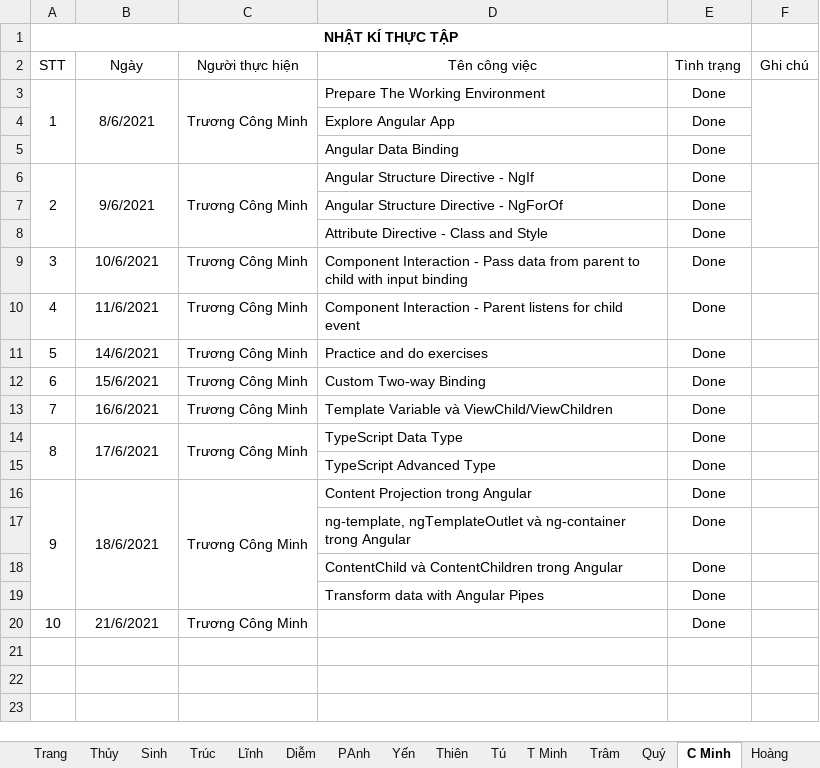
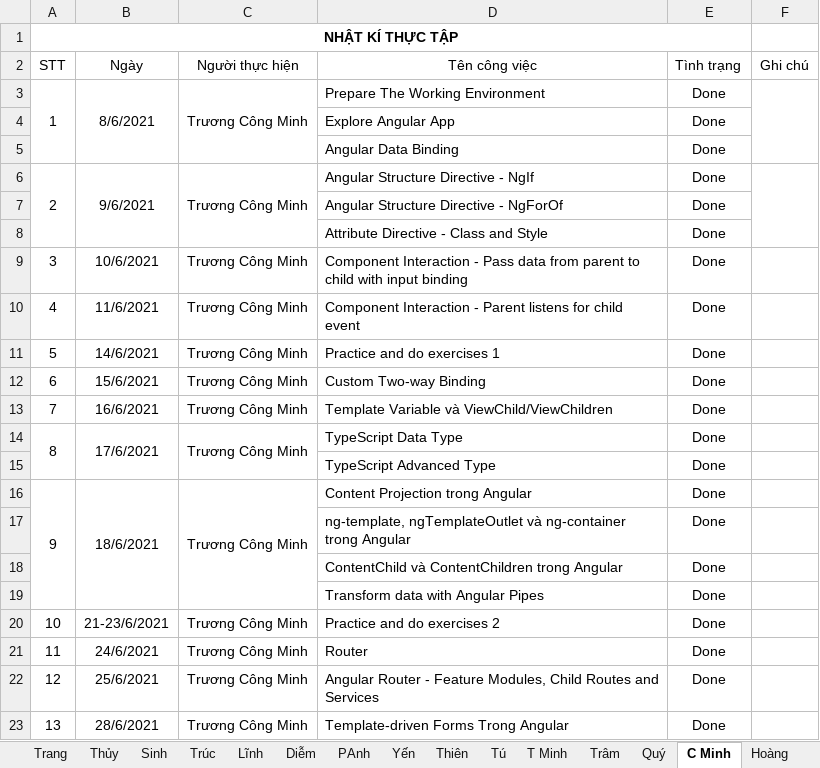
Before and after one commit to nhamct/TTNN44K, an Excel workbook: Tracking log.xlsx, sheet C Minh, drawn as a sheet; values as stored, in another font and other column widths than the file's, no borders; addresses are those after the commit; the diff names each change by its address in the sheet, - before the commit and + after, or states it on an @@ line.

Commit message:
Update Tracking log.xlsx

```diff
--- a/Tracking log.xlsx (sheet C Minh)
+++ b/Tracking log.xlsx (sheet C Minh)
-D11 (Tên công việc): Practice and do exercises
+D11 (Tên công việc): Practice and do exercises 1
+row 20: 10 | 21-23/6/2021 | Trương Công Minh | Practice and do exercises 2 | Done
@@ column A (STT) renumbered in row 21 @@
-B21 (Ngày): 21/6/2021
+B21 (Ngày): 24/6/2021
-D21 (Tên công việc): (empty)
+D21 (Tên công việc): Router
+row 22: 12 | 25/6/2021 | Trương Công Minh | Angular Router - Feature Modules, Child Routes and Services | Done
+row 23: 13 | 28/6/2021 | Trương Công Minh | Template-driven Forms Trong Angular | Done
```
